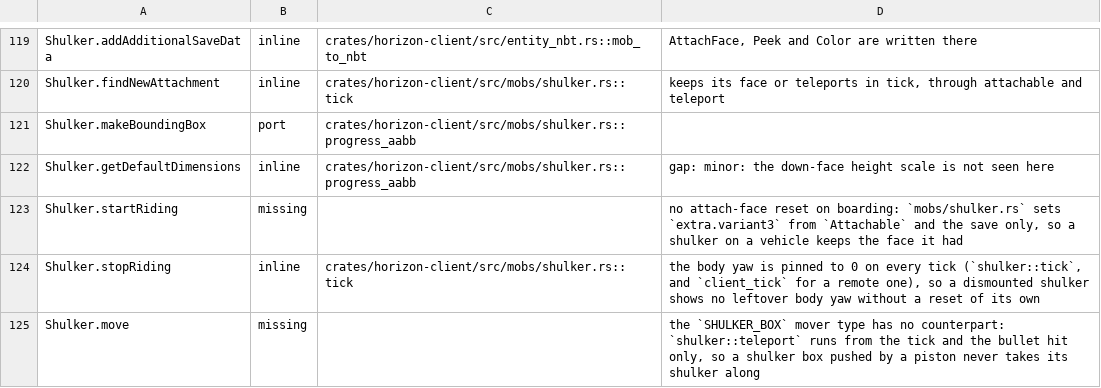
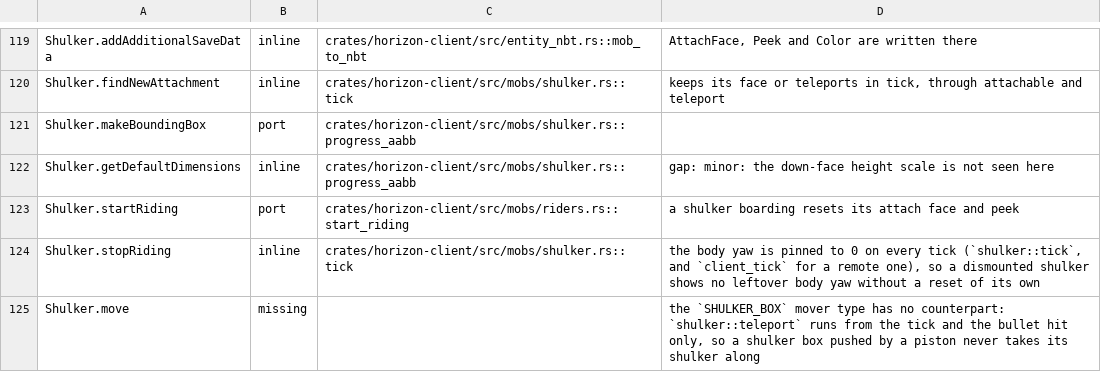
Before and after one commit to johnrenonasuncion-Ramil/Rezyth-Launcher, a TSV file: tools/port_map/game2-002.tsv, drawn as a sheet; only a part is shown, gaps mark what is left out.

```diff
--- a/tools/port_map/game2-002.tsv
+++ b/tools/port_map/game2-002.tsv
@@ -122,3 +122,3 @@ Shulker.makeBoundingBox	port	crates/horizon-client/src/mobs/shulker.rs::progress
 Shulker.getDefaultDimensions	inline	crates/horizon-client/src/mobs/shulker.rs::progress_aabb	gap: minor: the down-face height scale is not seen here
-Shulker.startRiding	missing		no attach-face reset on boarding: `mobs/shulker.rs` sets `extra.variant3` from `Attachable` and the save only, so a shulker on a vehicle keeps the face it had
+Shulker.startRiding	port	crates/horizon-client/src/mobs/riders.rs::start_riding	a shulker boarding resets its attach face and peek
 Shulker.stopRiding	inline	crates/horizon-client/src/mobs/shulker.rs::tick	the body yaw is pinned to 0 on every tick (`shulker::tick`, and `client_tick` for a remote one), so a dismounted shulker shows no leftover body yaw without a reset of its own
```
Also changed, not shown: 2 other files.
